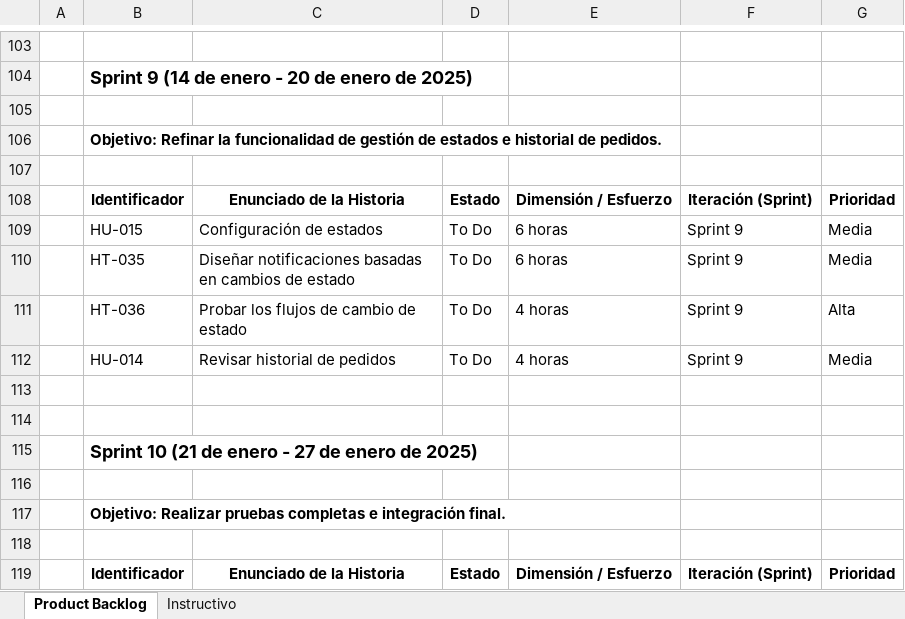
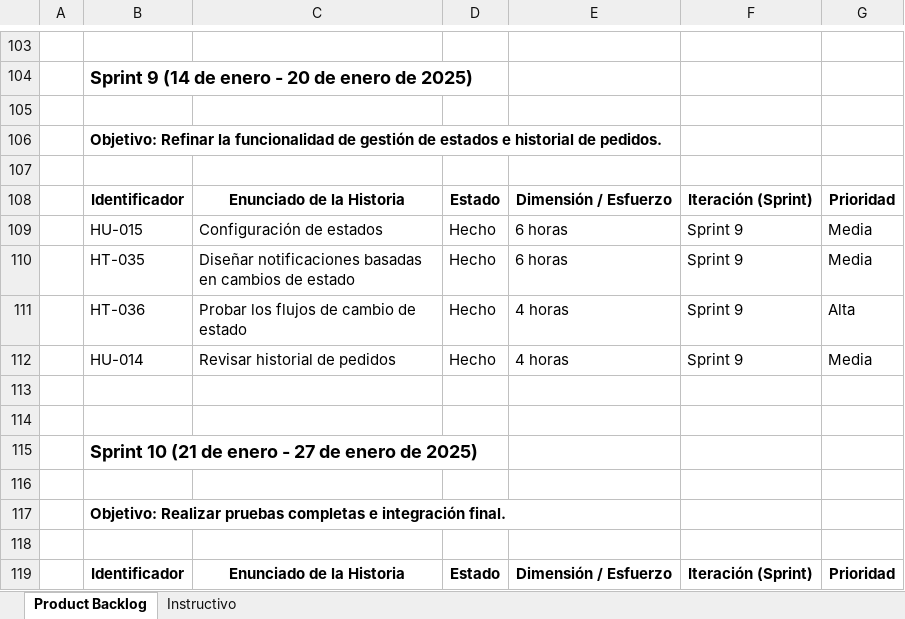
Before and after one commit to Adrian-Mz/Proyecto_E-commerce, an Excel workbook: Documentacion/Product backlog/Product Backlog v1.2/Sprint Backlog_Versión 1.2.xlsx, sheet Product Backlog, drawn as a sheet; only a part is shown, gaps mark what is left out; values as stored, in another font and other column widths than the file's, no borders; conditional formats not drawn; the diff names each change by its address in the sheet, - before the commit and + after, or states it on an @@ line.

```diff
--- a/Documentacion/Product backlog/Product Backlog v1.2/Sprint Backlog_Versión 1.2.xlsx (sheet Product Backlog)
+++ b/Documentacion/Product backlog/Product Backlog v1.2/Sprint Backlog_Versión 1.2.xlsx (sheet Product Backlog)
-D109:D112: To Do
+D109:D112: Hecho
```
Also changed, not shown: 1 other file.
